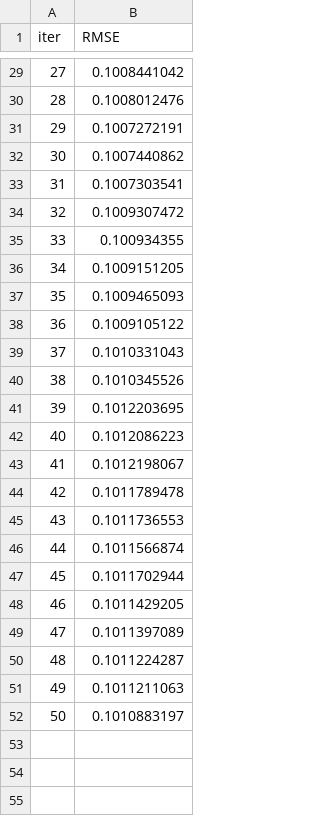
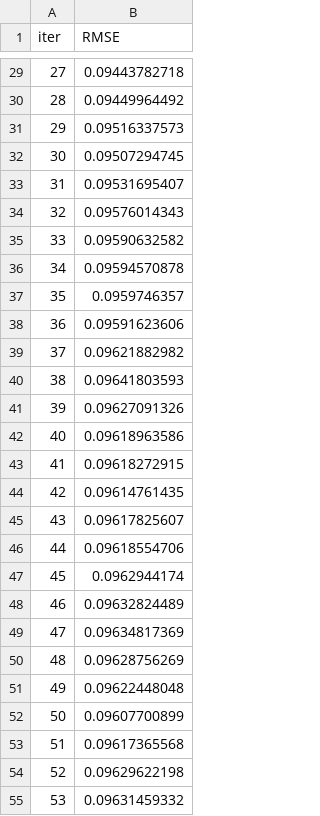
Before and after one commit to datawowio/thai-talent-wow, a TSV file: catboost_info/test_error.tsv, drawn as a sheet; only a part is shown, gaps mark what is left out; the diff covers the shown part only.

```diff
--- a/catboost_info/test_error.tsv
+++ b/catboost_info/test_error.tsv
@@ -29,24 +29,27 @@ iter	RMSE
-27	0.1008441042
-28	0.1008012476
-29	0.1007272191
-30	0.1007440862
-31	0.1007303541
-32	0.1009307472
-33	0.100934355
-34	0.1009151205
-35	0.1009465093
-36	0.1009105122
-37	0.1010331043
-38	0.1010345526
-39	0.1012203695
-40	0.1012086223
-41	0.1012198067
-42	0.1011789478
-43	0.1011736553
-44	0.1011566874
-45	0.1011702944
-46	0.1011429205
-47	0.1011397089
-48	0.1011224287
-49	0.1011211063
-50	0.1010883197
+27	0.09443782718
+28	0.09449964492
+29	0.09516337573
+30	0.09507294745
+31	0.09531695407
+32	0.09576014343
+33	0.09590632582
+34	0.09594570878
+35	0.0959746357
+36	0.09591623606
+37	0.09621882982
+38	0.09641803593
+39	0.09627091326
+40	0.09618963586
+41	0.09618272915
+42	0.09614761435
+43	0.09617825607
+44	0.09618554706
+45	0.0962944174
+46	0.09632824489
+47	0.09634817369
+48	0.09628756269
+49	0.09622448048
+50	0.09607700899
+51	0.09617365568
+52	0.09629622198
+53	0.09631459332
```
Also changed, not shown: 16 added rows and 27 edited cells elsewhere in this file, output/feature_engineered_data.csv, 19 other files.
